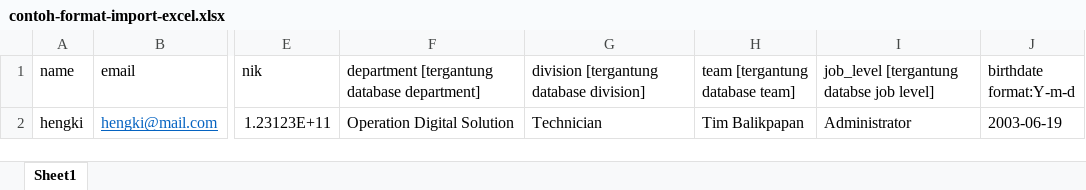
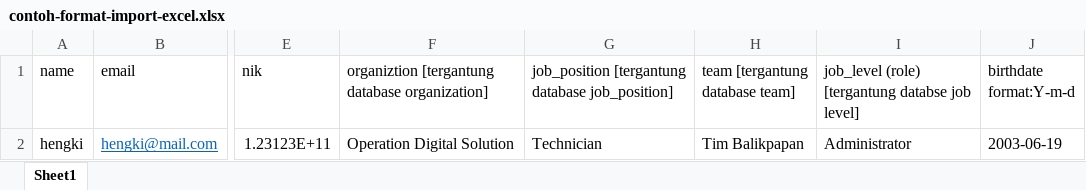
Before and after one commit to Urcane/erp-test, an Excel workbook: public/sense/media/contoh-format-import-excel.xlsx, sheet Sheet1, drawn as a sheet; only a part is shown, gaps mark what is left out; values as stored, in another font and other column widths than the file's, no borders; the diff names each change by its address in the sheet, - before the commit and + after, or states it on an @@ line.

Commit message:
fix import excel

```diff
--- a/public/sense/media/contoh-format-import-excel.xlsx (sheet Sheet1)
+++ b/public/sense/media/contoh-format-import-excel.xlsx (sheet Sheet1)
-F1: department [tergantung database department]
+F1: organiztion [tergantung database organization]
-G1: division [tergantung database division]
+G1: job_position [tergantung database job_position]
-I1: job_level [tergantung databse job level]
+I1: job_level (role) [tergantung databse job level]
```
Also changed, not shown: 1 other file.
